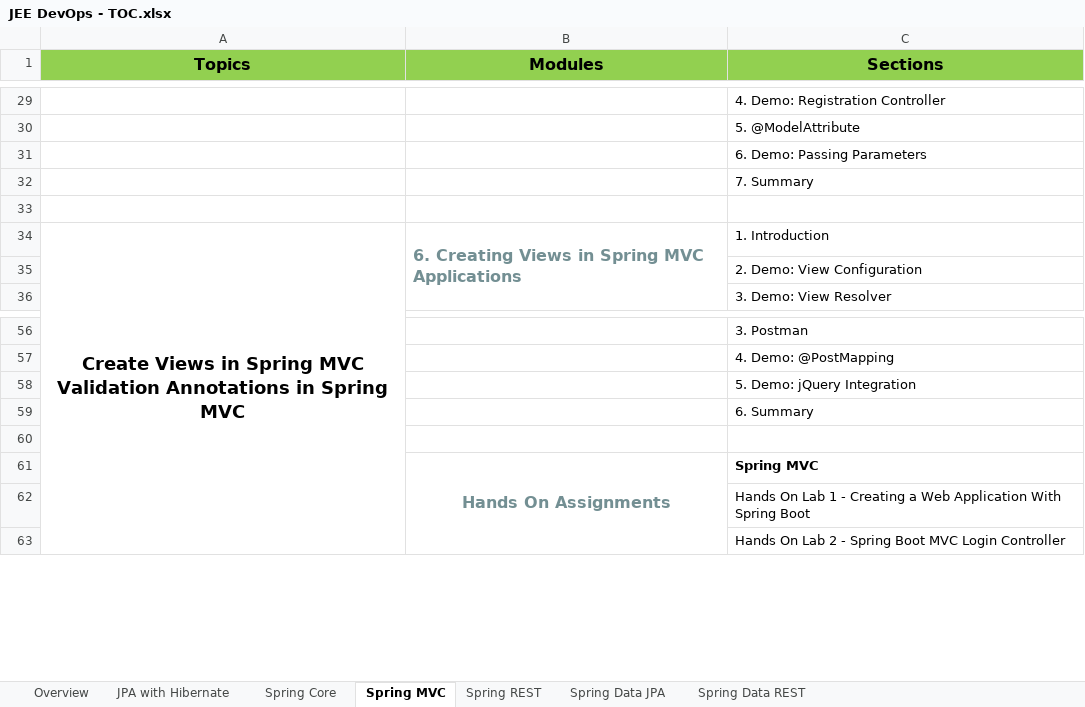
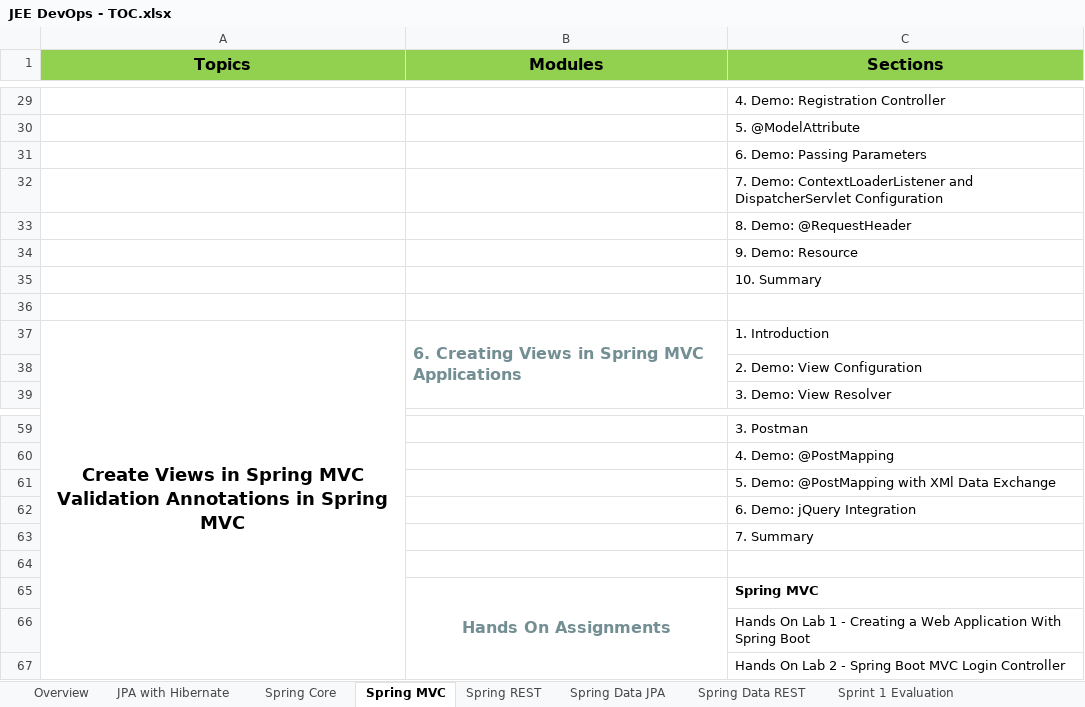
Before and after one commit to StevenJoseph19/JEE-DevOps, an Excel workbook: JEE DevOps - TOC.xlsx, sheet Spring MVC, drawn as a sheet; only a part is shown, gaps mark what is left out; values as stored, in another font and other column widths than the file's, no borders; addresses are those after the commit; the diff names each change by its address in the sheet, - before the commit and + after, or states it on an @@ line.

```diff
--- a/JEE DevOps - TOC.xlsx (sheet Spring MVC)
+++ b/JEE DevOps - TOC.xlsx (sheet Spring MVC)
+sheet tab: Sprint 1 Evaluation
-C32 (Sections): 7. Summary
+C32 (Sections): 7. Demo: ContextLoaderListener and DispatcherServlet Configuration
+row 33:  |  | 8. Demo: @RequestHeader
+row 34:  |  | 9. Demo: Resource
+row 35:  |  | 10. Summary
-C61 (Sections): 5. Demo: jQuery Integration
+C61 (Sections): 5. Demo: @PostMapping with XMl Data Exchange
-C62 (Sections): 6. Summary
+C62 (Sections): 6. Demo: jQuery Integration
+row 63:  |  | 7. Summary
```
Also changed, not shown: sheet Spring Core, 32 other files.
